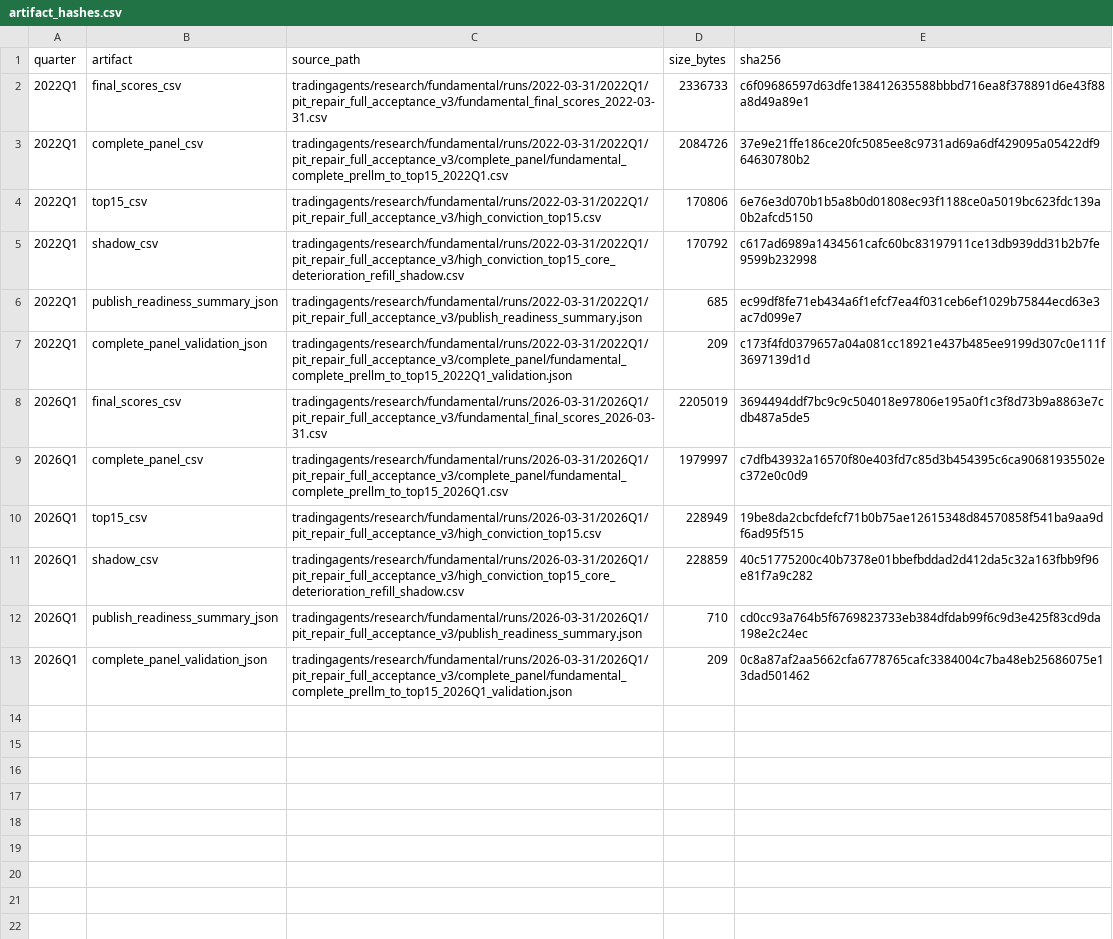
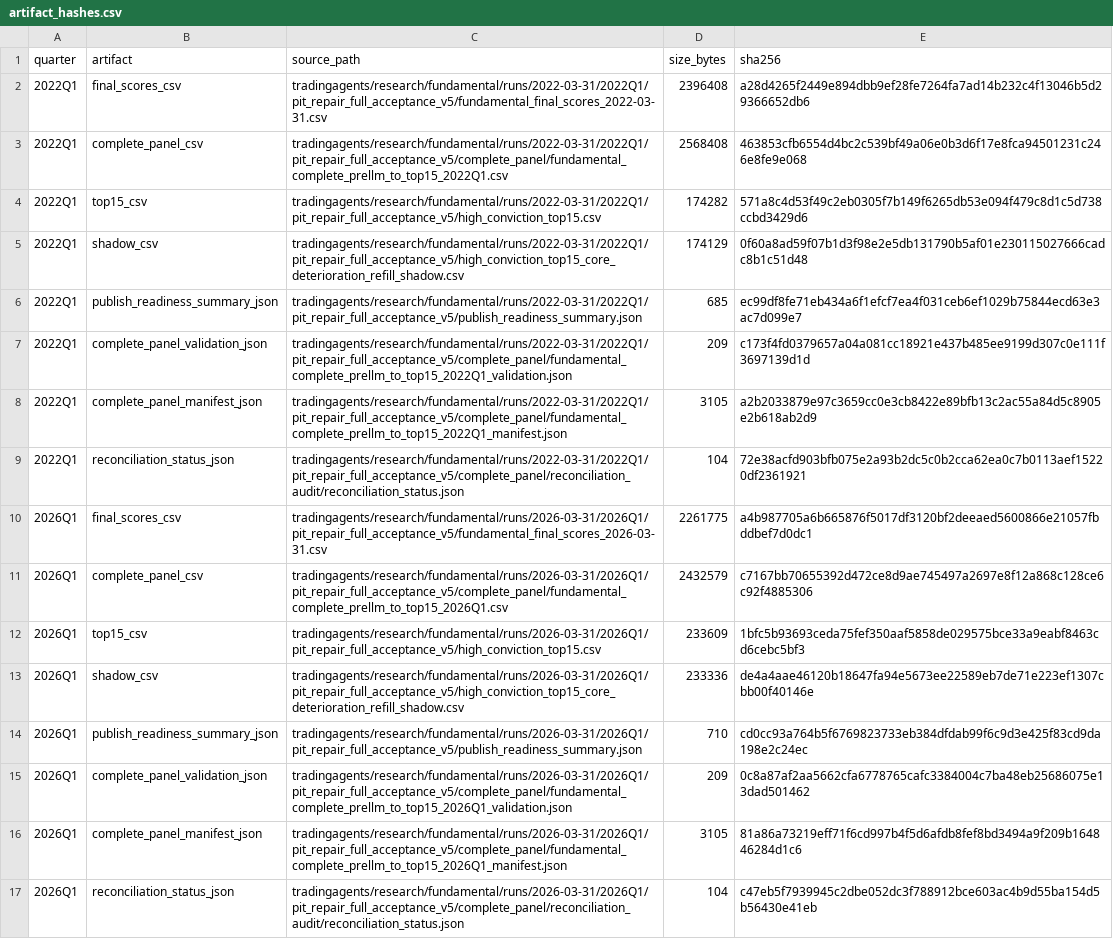
Before and after one commit to VPAeternus/Aeternus, a CSV file: docs/pit_acceptance_review/artifact_hashes.csv, drawn as a sheet; addresses are those after the commit; the diff names each change by its address in the sheet, - before the commit and + after, or states it on an @@ line.

Commit message:
docs(fundamental): refresh PIT acceptance proof

```diff
--- a/docs/pit_acceptance_review/artifact_hashes.csv
+++ b/docs/pit_acceptance_review/artifact_hashes.csv
-C2 (source_path): tradingagents/research/fundamental/runs/2022-03-31/2022Q1/pit_repair_full_acceptance_v3/fundamental_final_scores_2022-03-31.csv
+C2 (source_path): tradingagents/research/fundamental/runs/2022-03-31/2022Q1/pit_repair_full_acceptance_v5/fundamental_final_scores_2022-03-31.csv
-D2 (size_bytes): 2336733
+D2 (size_bytes): 2396408
-E2 (sha256): c6f09686597d63dfe138412635588bbbd716ea8f378891d6e43f88a8d49a89e1
+E2 (sha256): a28d4265f2449e894dbb9ef28fe7264fa7ad14b232c4f13046b5d29366652db6
-C3 (source_path): tradingagents/research/fundamental/runs/2022-03-31/2022Q1/pit_repair_full_acceptance_v3/complete_panel/fundamental_complete_prellm_to_top15_2022Q1.csv
+C3 (source_path): tradingagents/research/fundamental/runs/2022-03-31/2022Q1/pit_repair_full_acceptance_v5/complete_panel/fundamental_complete_prellm_to_top15_2022Q1.csv
-D3 (size_bytes): 2084726
+D3 (size_bytes): 2568408
-E3 (sha256): 37e9e21ffe186ce20fc5085ee8c9731ad69a6df429095a05422df964630780b2
+E3 (sha256): 463853cfb6554d4bc2c539bf49a06e0b3d6f17e8fca94501231c246e8fe9e068
-C4 (source_path): tradingagents/research/fundamental/runs/2022-03-31/2022Q1/pit_repair_full_acceptance_v3/high_conviction_top15.csv
+C4 (source_path): tradingagents/research/fundamental/runs/2022-03-31/2022Q1/pit_repair_full_acceptance_v5/high_conviction_top15.csv
-D4 (size_bytes): 170806
+D4 (size_bytes): 174282
-E4 (sha256): 6e76e3d070b1b5a8b0d01808ec93f1188ce0a5019bc623fdc139a0b2afcd5150
+E4 (sha256): 571a8c4d53f49c2eb0305f7b149f6265db53e094f479c8d1c5d738ccbd3429d6
-C5 (source_path): tradingagents/research/fundamental/runs/2022-03-31/2022Q1/pit_repair_full_acceptance_v3/high_conviction_top15_core_deterioration_refill_shadow.csv
+C5 (source_path): tradingagents/research/fundamental/runs/2022-03-31/2022Q1/pit_repair_full_acceptance_v5/high_conviction_top15_core_deterioration_refill_shadow.csv
-D5 (size_bytes): 170792
+D5 (size_bytes): 174129
-E5 (sha256): c617ad6989a1434561cafc60bc83197911ce13db939dd31b2b7fe9599b232998
+E5 (sha256): 0f60a8ad59f07b1d3f98e2e5db131790b5af01e230115027666cadc8b1c51d48
-C6 (source_path): tradingagents/research/fundamental/runs/2022-03-31/2022Q1/pit_repair_full_acceptance_v3/publish_readiness_summary.json
+C6 (source_path): tradingagents/research/fundamental/runs/2022-03-31/2022Q1/pit_repair_full_acceptance_v5/publish_readiness_summary.json
-C7 (source_path): tradingagents/research/fundamental/runs/2022-03-31/2022Q1/pit_repair_full_acceptance_v3/complete_panel/fundamental_complete_prellm_to_top15_2022Q1_validation.json
+C7 (source_path): tradingagents/research/fundamental/runs/2022-03-31/2022Q1/pit_repair_full_acceptance_v5/complete_panel/fundamental_complete_prellm_to_top15_2022Q1_validation.json
+row 8: 2022Q1 | complete_panel_manifest_json | tradingagents/research/fundamental/runs/2022-03-31/2022Q1/pit_repair_full_acceptance_v5/complete_panel/fundamental_complete_prellm_to_top15_2022Q1_manifest.json | 3105 | a2b2033879e97c3659cc0e3cb8422e89bfb13c2ac55a84d5c8905e2b618ab2d9
+row 9: 2022Q1 | reconciliation_status_json | tradingagents/research/fundamental/runs/2022-03-31/2022Q1/pit_repair_full_acceptance_v5/complete_panel/reconciliation_audit/reconciliation_status.json | 104 | 72e38acfd903bfb075e2a93b2dc5c0b2cca62ea0c7b0113aef15220df2361921
-C10 (source_path): tradingagents/research/fundamental/runs/2026-03-31/2026Q1/pit_repair_full_acceptance_v3/fundamental_final_scores_2026-03-31.csv
+C10 (source_path): tradingagents/research/fundamental/runs/2026-03-31/2026Q1/pit_repair_full_acceptance_v5/fundamental_final_scores_2026-03-31.csv
-D10 (size_bytes): 2205019
+D10 (size_bytes): 2261775
-E10 (sha256): 3694494ddf7bc9c9c504018e97806e195a0f1c3f8d73b9a8863e7cdb487a5de5
+E10 (sha256): a4b987705a6b665876f5017df3120bf2deeaed5600866e21057fbddbef7d0dc1
-C11 (source_path): tradingagents/research/fundamental/runs/2026-03-31/2026Q1/pit_repair_full_acceptance_v3/complete_panel/fundamental_complete_prellm_to_top15_2026Q1.csv
+C11 (source_path): tradingagents/research/fundamental/runs/2026-03-31/2026Q1/pit_repair_full_acceptance_v5/complete_panel/fundamental_complete_prellm_to_top15_2026Q1.csv
-D11 (size_bytes): 1979997
+D11 (size_bytes): 2432579
-E11 (sha256): c7dfb43932a16570f80e403fd7c85d3b454395c6ca90681935502ec372e0c0d9
+E11 (sha256): c7167bb70655392d472ce8d9ae745497a2697e8f12a868c128ce6c92f4885306
-C12 (source_path): tradingagents/research/fundamental/runs/2026-03-31/2026Q1/pit_repair_full_acceptance_v3/high_conviction_top15.csv
+C12 (source_path): tradingagents/research/fundamental/runs/2026-03-31/2026Q1/pit_repair_full_acceptance_v5/high_conviction_top15.csv
-D12 (size_bytes): 228949
+D12 (size_bytes): 233609
-E12 (sha256): 19be8da2cbcfdefcf71b0b75ae12615348d84570858f541ba9aa9df6ad95f515
+E12 (sha256): 1bfc5b93693ceda75fef350aaf5858de029575bce33a9eabf8463cd6cebc5bf3
-C13 (source_path): tradingagents/research/fundamental/runs/2026-03-31/2026Q1/pit_repair_full_acceptance_v3/high_conviction_top15_core_deterioration_refill_shadow.csv
+C13 (source_path): tradingagents/research/fundamental/runs/2026-03-31/2026Q1/pit_repair_full_acceptance_v5/high_conviction_top15_core_deterioration_refill_shadow.csv
-D13 (size_bytes): 228859
+D13 (size_bytes): 233336
-E13 (sha256): 40c51775200c40b7378e01bbefbddad2d412da5c32a163fbb9f96e81f7a9c282
+E13 (sha256): de4a4aae46120b18647fa94e5673ee22589eb7de71e223ef1307cbb00f40146e
-C14 (source_path): tradingagents/research/fundamental/runs/2026-03-31/2026Q1/pit_repair_full_acceptance_v3/publish_readiness_summary.json
+C14 (source_path): tradingagents/research/fundamental/runs/2026-03-31/2026Q1/pit_repair_full_acceptance_v5/publish_readiness_summary.json
-C15 (source_path): tradingagents/research/fundamental/runs/2026-03-31/2026Q1/pit_repair_full_acceptance_v3/complete_panel/fundamental_complete_prellm_to_top15_2026Q1_validation.json
+C15 (source_path): tradingagents/research/fundamental/runs/2026-03-31/2026Q1/pit_repair_full_acceptance_v5/complete_panel/fundamental_complete_prellm_to_top15_2026Q1_validation.json
+row 16: 2026Q1 | complete_panel_manifest_json | tradingagents/research/fundamental/runs/2026-03-31/2026Q1/pit_repair_full_acceptance_v5/complete_panel/fundamental_complete_prellm_to_top15_2026Q1_manifest.json | 3105 | 81a86a73219eff71f6cd997b4f5d6afdb8fef8bd3494a9f209b164846284d1c6
+row 17: 2026Q1 | reconciliation_status_json | tradingagents/research/fundamental/runs/2026-03-31/2026Q1/pit_repair_full_acceptance_v5/complete_panel/reconciliation_audit/reconciliation_status.json | 104 | c47eb5f7939945c2dbe052dc3f788912bce603ac4b9d55ba154d5b56430e41eb
```
Also changed, not shown: docs/pit_acceptance_review/reconciliation_audit_summary.csv, 13 other files.
